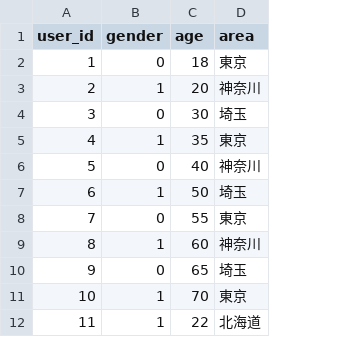
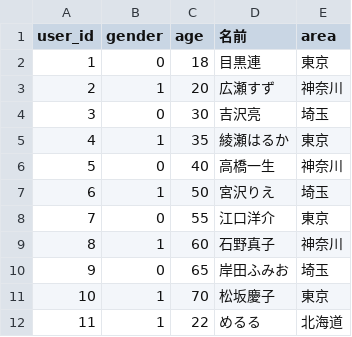
Before and after one commit to zzzmkhd/test, a CSV file: customer.csv, drawn as a sheet; the diff names each change by its address in the sheet, - before the commit and + after, or states it on an @@ line.

Commit message:
こみ

```diff
--- a/customer.csv
+++ b/customer.csv
+column D (名前), rows 2-12: 目黒連 | 広瀬すず | 吉沢亮 | 綾瀬はるか | 高橋一生 | 宮沢りえ | 江口洋介 | 石野真子 | 岸田ふみお | 松坂慶子 | めるる
```
